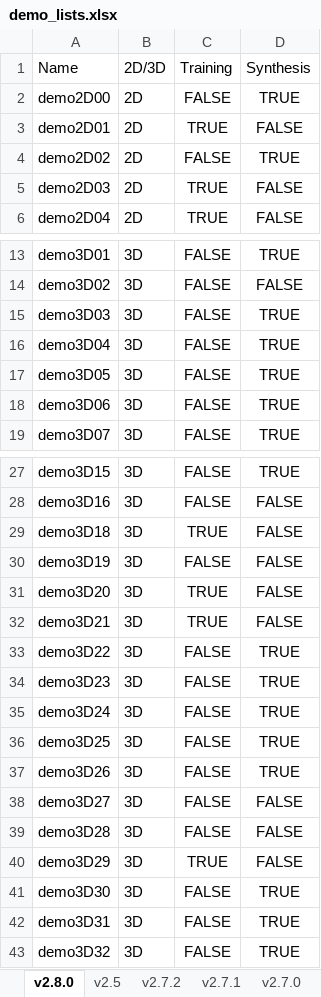
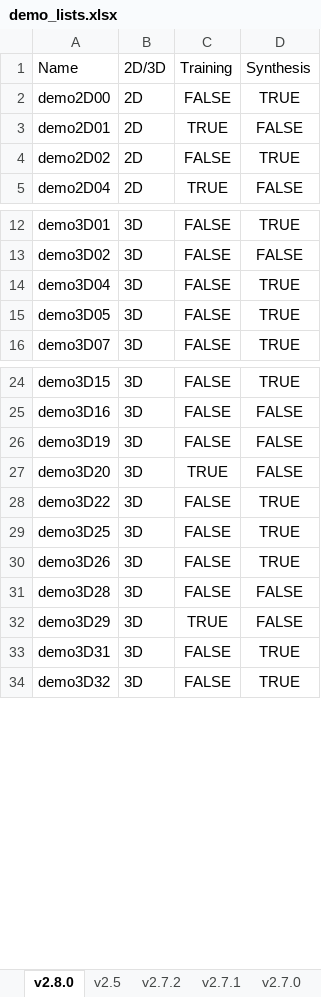
Before and after one commit to murphygroup/cellorganizer-documentation_old, an Excel workbook: demo_lists.xlsx, sheet v2.8.0, drawn as a sheet; only a part is shown, gaps mark what is left out; values as stored, in another font and other column widths than the file's, no borders; the diff names each change by its address in the sheet, - before the commit and + after, or states it on an @@ line.

Commit message:
Removed certain demos from CellOrganizer Version 2.8.0

```diff
--- a/demo_lists.xlsx (sheet v2.8.0)
+++ b/demo_lists.xlsx (sheet v2.8.0)
-row 5: demo2D03 | 2D | TRUE | FALSE
-row 15: demo3D03 | 3D | FALSE | TRUE
-row 18: demo3D06 | 3D | FALSE | TRUE
-row 29: demo3D18 | 3D | TRUE | FALSE
-row 32: demo3D21 | 3D | TRUE | FALSE
-row 34: demo3D23 | 3D | FALSE | TRUE
-row 35: demo3D24 | 3D | FALSE | TRUE
-row 38: demo3D27 | 3D | FALSE | FALSE
-row 41: demo3D30 | 3D | FALSE | TRUE
```
